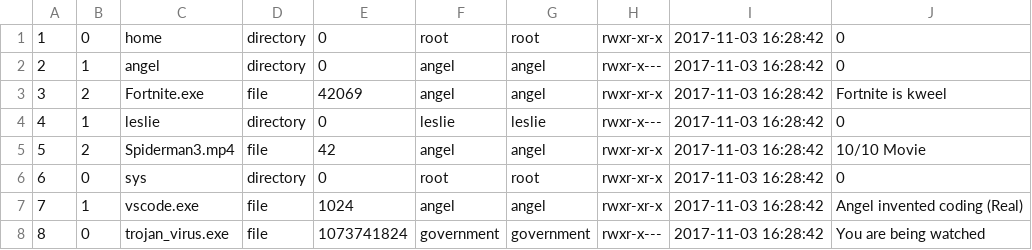
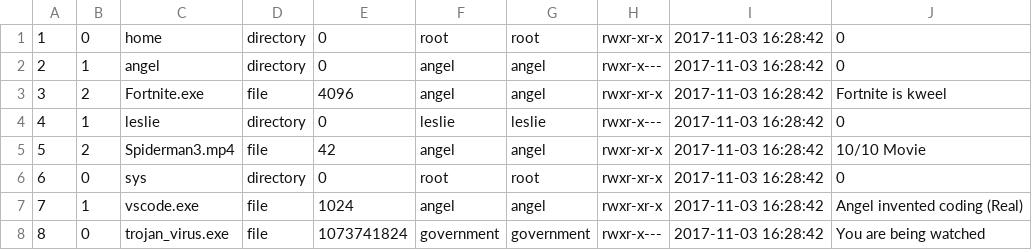
Before and after one commit to angel-badillo-hernandez/Virtual-Filesystem, a CSV file: cmd_pkg/fakeFileData.csv, drawn as a sheet.

```diff
--- a/cmd_pkg/fakeFileData.csv
+++ b/cmd_pkg/fakeFileData.csv
@@ -2,3 +2,3 @@
 2,1,angel,directory,0,angel,angel,rwxr-x---,2017-11-03 16:28:42,0
-3,2,Fortnite.exe,file,42069,angel,angel,rwxr-xr-x,2017-11-03 16:28:42,Fortnite is kweel
+3,2,Fortnite.exe,file,4096,angel,angel,rwxr-xr-x,2017-11-03 16:28:42,Fortnite is kweel
 4,1,leslie,directory,0,leslie,leslie,rwxr-x---,2017-11-03 16:28:42,0
```
Also changed, not shown: 1 other file.
